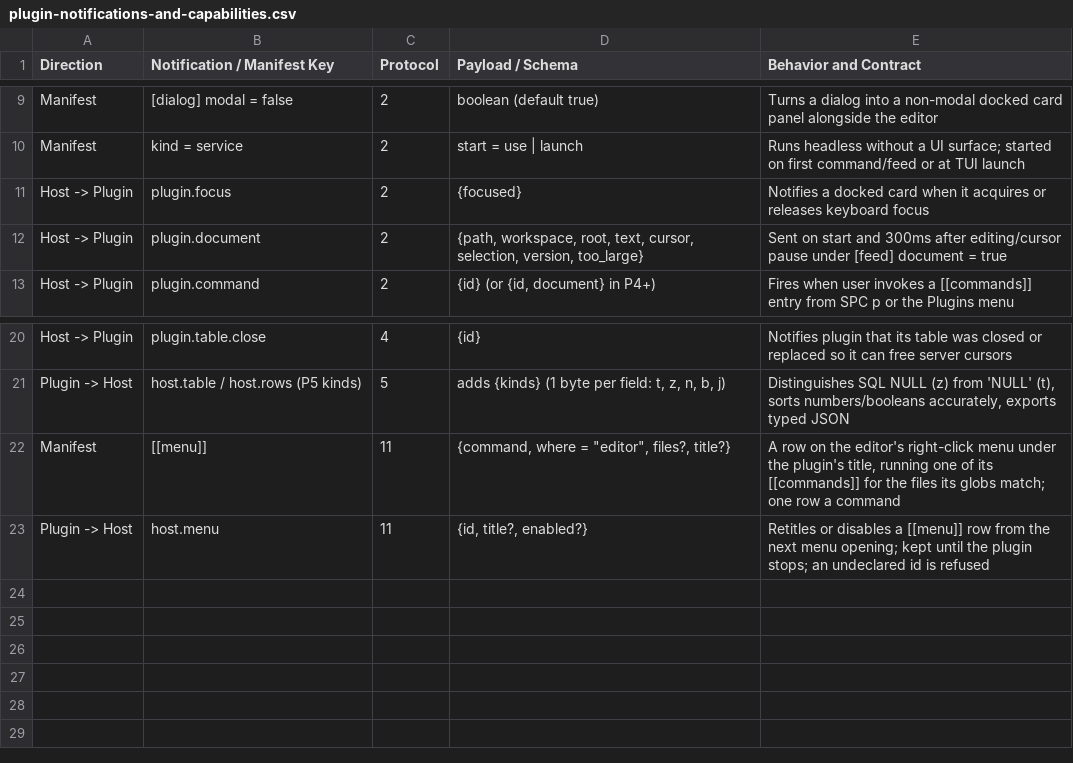
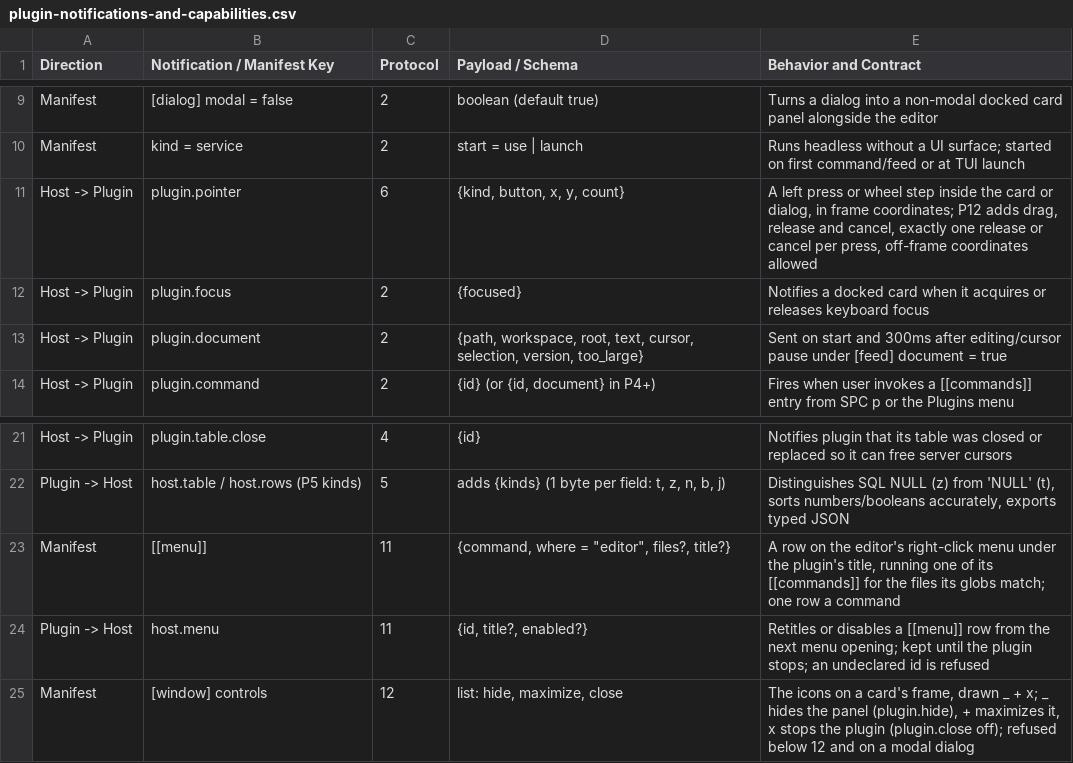
Before and after one commit to yongjohnlee80/autodoc, a CSV file: docs/reference/15-plugin-architecture-and-registry/plugin-notifications-and-capabilities.csv, drawn as a sheet; only a part is shown, gaps mark what is left out; the diff names each change by its address in the sheet, - before the commit and + after, or states it on an @@ line.

Commit message:
docs/reference/15: protocol 12, the window icons, the pointer's drag, and panes in both kits

```diff
--- a/docs/reference/15-plugin-architecture-and-registry/plugin-notifications-and-capabilities.csv
+++ b/docs/reference/15-plugin-architecture-and-registry/plugin-notifications-and-capabilities.csv
+row 11: Host -> Plugin | plugin.pointer | 6 | {kind, button, x, y, count} | A left press or wheel step inside the card or dialog, in frame coordinates; P12 adds drag, release and cancel, exactly one release or cancel per press, off-frame coordinates allowed
+row 25: Manifest | [window] controls | 12 | list: hide, maximize, close | The icons on a card's frame, drawn _ + x; _ hides the panel (plugin.hide), + maximizes it, x stops the plugin (plugin.close off); refused below 12 and on a modal dialog
```
Also changed, not shown: 3 other files.
